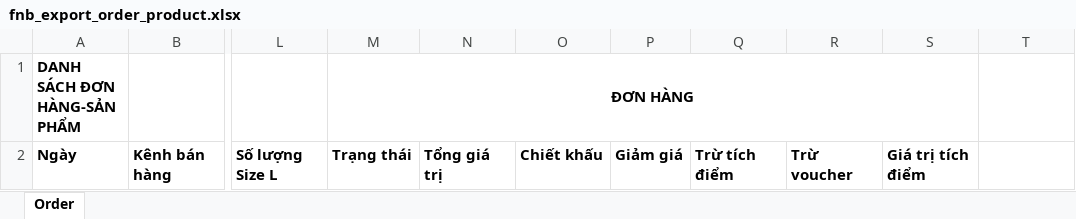
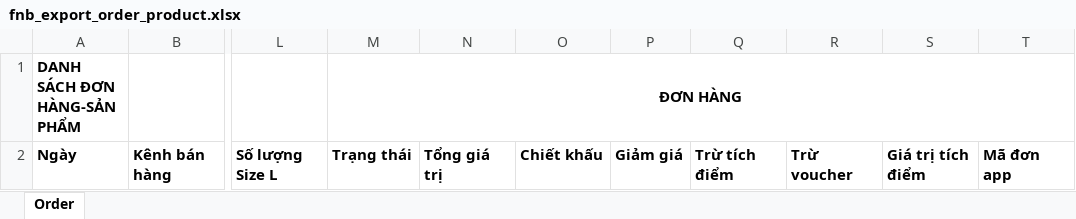
Before and after one commit to szen7dev/trixgo-cbs-micro, an Excel workbook: files/templates/excels/fnb_export_order_product.xlsx, sheet Order, drawn as a sheet; only a part is shown, gaps mark what is left out; values as stored, in another font and other column widths than the file's, no borders; the diff names each change by its address in the sheet, - before the commit and + after, or states it on an @@ line.

```diff
--- a/files/templates/excels/fnb_export_order_product.xlsx (sheet Order)
+++ b/files/templates/excels/fnb_export_order_product.xlsx (sheet Order)
-M1:S1 merged
+M1:T1 merged
-T2: (empty)
+T2: Mã đơn app
```
Also changed, not shown: 2 other files.
